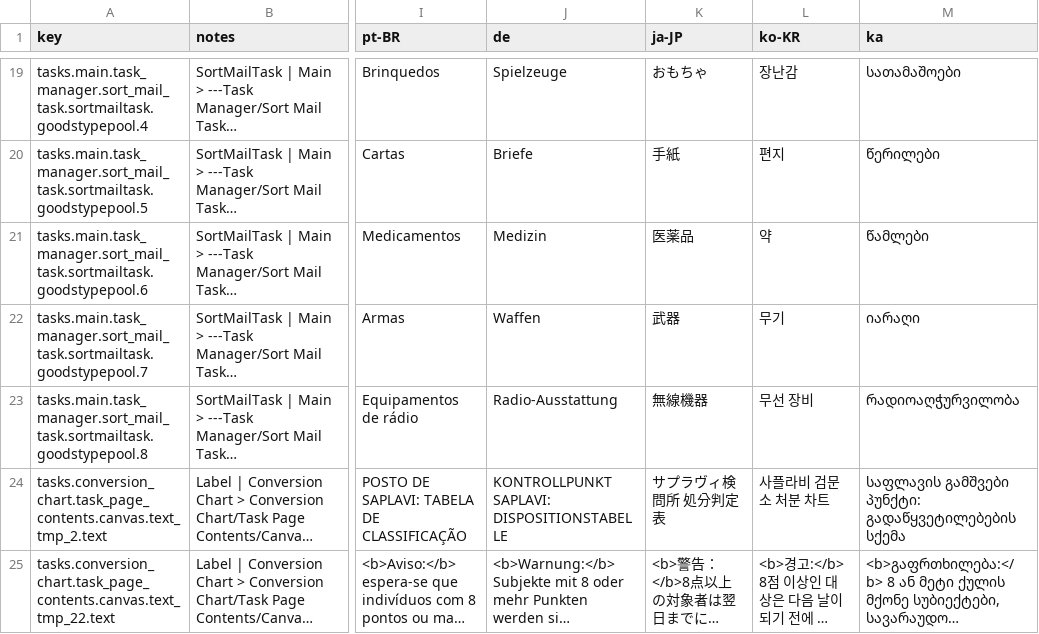
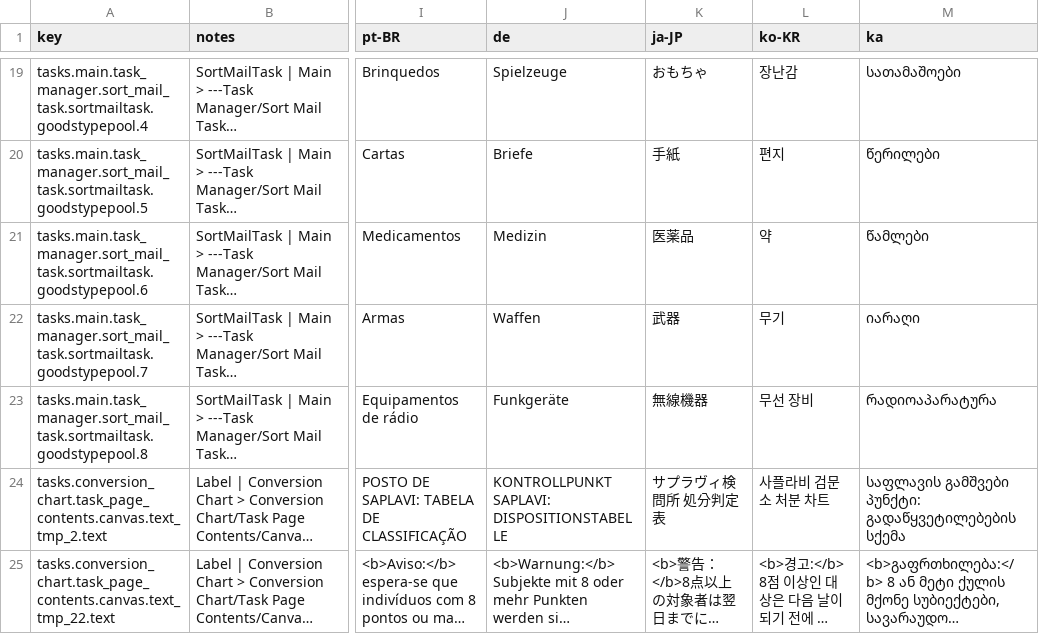
Before and after one commit to jason-ario/GoodCopBadCopUnity, a CSV file: Assets/_GoodCopBadCop/Localization/Sheets/Tasks.csv, drawn as a sheet; only a part is shown, gaps mark what is left out; long unchanged cells end in …; the diff names each change by its address in the sheet, - before the commit and + after, or states it on an @@ line.

```diff
--- a/Assets/_GoodCopBadCop/Localization/Sheets/Tasks.csv
+++ b/Assets/_GoodCopBadCop/Localization/Sheets/Tasks.csv
-J23 (de): Radio-Ausstattung
+J23 (de): Funkgeräte
-M23 (ka): რადიოაღჭურვილობა
+M23 (ka): რადიოაპარატურა
```
Also changed, not shown: Assets/_GoodCopBadCop/Localization/Sheets/UI.csv, 51 other files.
